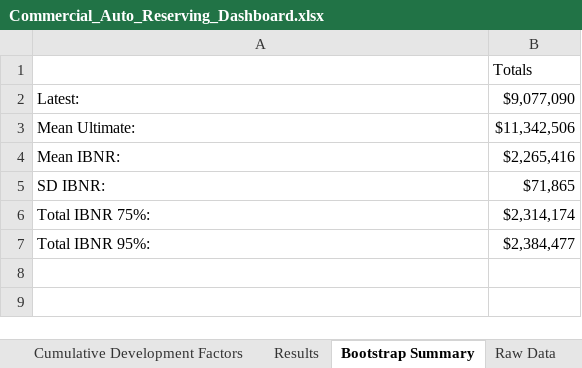
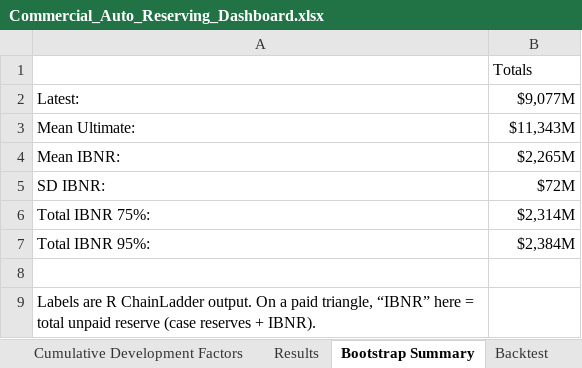
Before and after one commit to minseok-han-projects/Stochastic-vs-Deterministic-Auto-Reserving, an Excel workbook: Commercial_Auto_Reserving_Dashboard.xlsx, sheet Bootstrap Summary, drawn as a sheet; values as stored, in another font and other column widths than the file's, no borders; the diff names each change by its address in the sheet, - before the commit and + after, or states it on an @@ line.

Commit message:
Dashboard formatting and executive summary

```diff
--- a/Commercial_Auto_Reserving_Dashboard.xlsx (sheet Bootstrap Summary)
+++ b/Commercial_Auto_Reserving_Dashboard.xlsx (sheet Bootstrap Summary)
+sheet tab: Backtest
-B2: $9,077,090
+B2: $9,077M
-B3: $11,342,506
+B3: $11,343M
-B4: $2,265,416
+B4: $2,265M
-B5: $71,865
+B5: $72M
-B6: $2,314,174
+B6: $2,314M
-B7: $2,384,477
+B7: $2,384M
+row 8: (empty)
+row 9: Labels are R ChainLadder output. On a paid triangle, “IBNR” here = total unpaid reserve (case reserves + IBNR).
```
Also changed, not shown: sheet Upper Triangle, sheet Results, sheet Executive Dashboard, sheet Cumulative Development Factors, sheet Loss Development Factors, charts or pictures.
